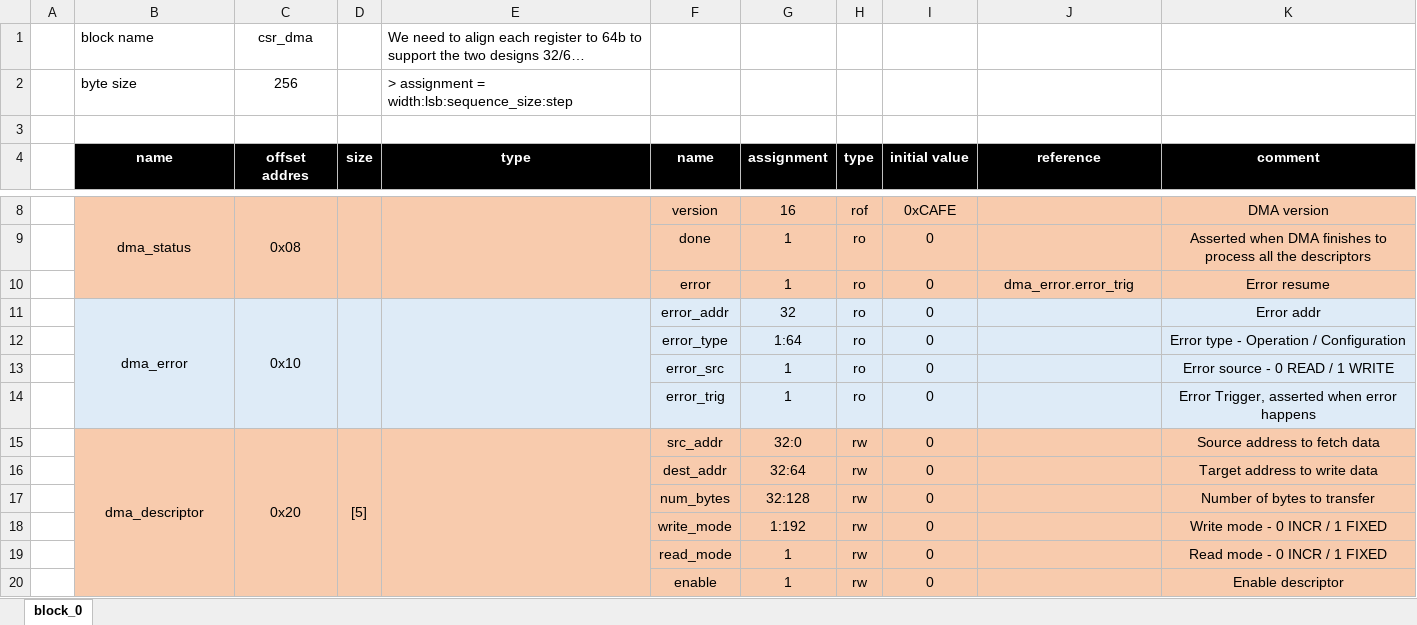
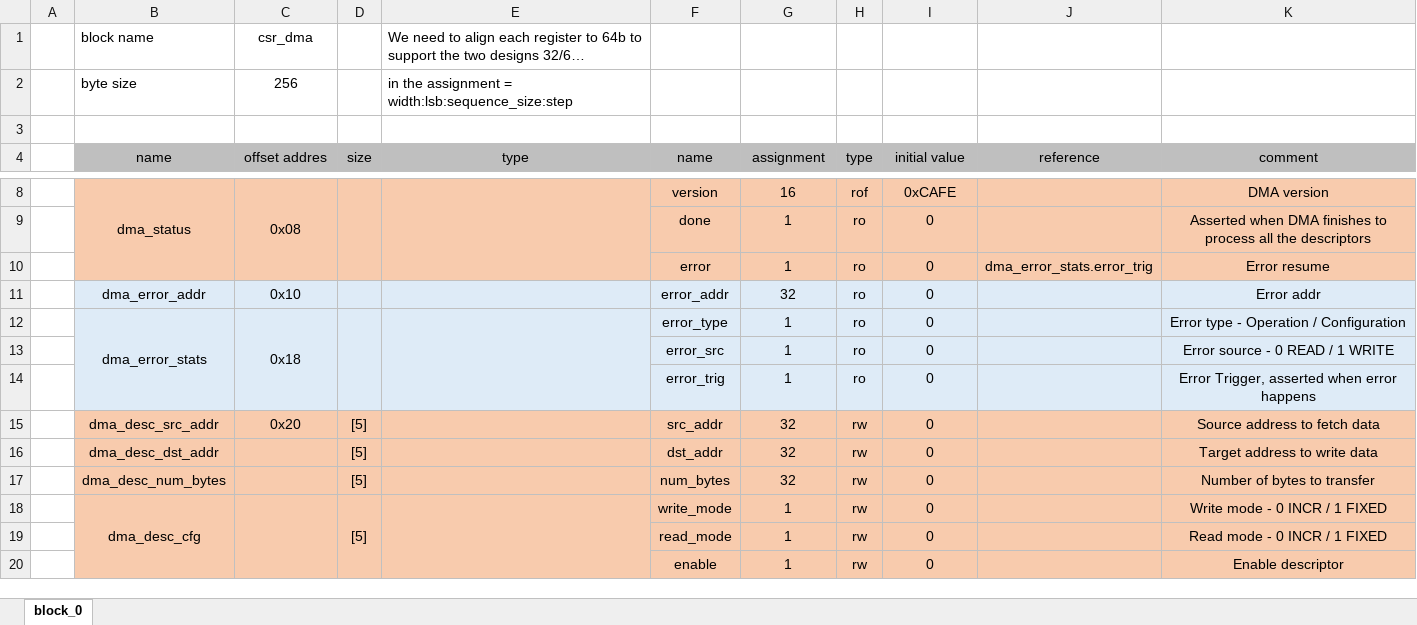
Before and after one commit to aignacio/axi_dma, an Excel workbook: csr_dma.xlsx, sheet block_0, drawn as a sheet; only a part is shown, gaps mark what is left out; long unchanged cells end in …; values as stored, in another font and other column widths than the file's, no borders; the diff names each change by its address in the sheet, - before the commit and + after, or states it on an @@ line.

```diff
--- a/csr_dma.xlsx (sheet block_0)
+++ b/csr_dma.xlsx (sheet block_0)
-E2 (type): > assignment =…
+E2 (type): in the assignment =…
@@ B4:K4 fill: #000000 → #BFBFBF, bold: on → off, text colour: #FFFFFF → black @@
-J10 (reference): dma_error.error_trig
+J10 (reference): dma_error_stats.error_trig
-B11 (name): dma_error
+B11 (name): dma_error_addr
-B11:B14 merged
-C11:C14 merged
-D11:D14 merged
-E11:E14 merged
-B12 (name): (empty)
+B12 (name): dma_error_stats
+B12:B14 merged
-C12 (offset addres): (empty)
+C12 (offset addres): 0x18
+C12:C14 merged
+D12:D14 merged
+E12:E14 merged
-G12 (assignment): 1:64
+G12 (assignment): 1
-B15 (name): dma_descriptor
+B15 (name): dma_desc_src_addr
-B15:B20 merged
-C15:C20 merged
-D15:D20 merged
-E15:E20 merged
-G15 (assignment): 32:0
+G15 (assignment): 32
-B16 (name): (empty)
+B16 (name): dma_desc_dst_addr
-D16:D18 (size): (empty)
+D16:D18 (size): [5]
-F16 (name): dest_addr
+F16 (name): dst_addr
-G16 (assignment): 32:64
+G16 (assignment): 32
-B17 (name): (empty)
+B17 (name): dma_desc_num_bytes
-G17 (assignment): 32:128
+G17 (assignment): 32
-B18 (name): (empty)
+B18 (name): dma_desc_cfg
+B18:B20 merged
+C18:C20 merged
+D18:D20 merged
+E18:E20 merged
-G18 (assignment): 1:192
+G18 (assignment): 1
```
Also changed, not shown: 19 other files.
